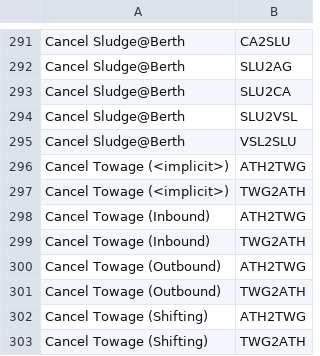
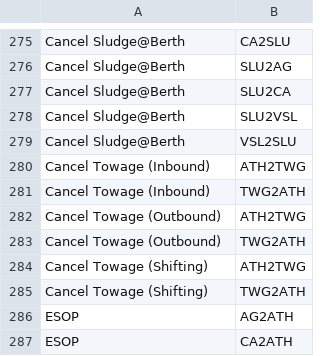
Before and after one commit to dcsaorg/DCSA-Information-Model, a CSV file: datamodel/samples.d/timestampdefinitions_publisherpattern.csv, drawn as a sheet; only a part is shown, gaps mark what is left out; the shorter side is filled out with more unchanged rows; the diff covers the shown part only; the diff names each change by its address in the sheet, - before the commit and + after, or states it on an @@ line.

```diff
--- a/datamodel/samples.d/timestampdefinitions_publisherpattern.csv
+++ b/datamodel/samples.d/timestampdefinitions_publisherpattern.csv
-row 296: Cancel Towage (<implicit>) | ATH2TWG
-row 297: Cancel Towage (<implicit>) | TWG2ATH
```
Also changed, not shown: 16 removed rows elsewhere in this file, datamodel/samples.d/timestampdefinitions.csv, 2 other files.
